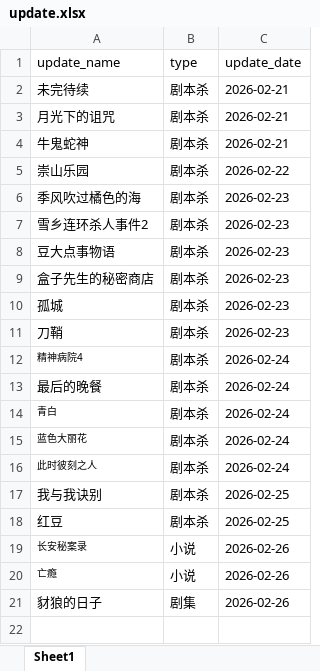
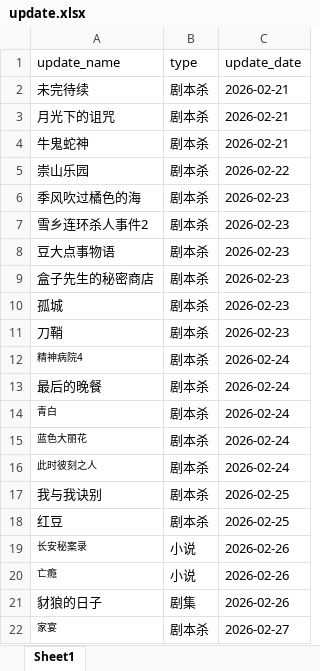
Before and after one commit to weiyingjun122/quark-static, an Excel workbook: update.xlsx, sheet Sheet1, drawn as a sheet; values as stored, in another font and other column widths than the file's, no borders; the diff names each change by its address in the sheet, - before the commit and + after, or states it on an @@ line.

Commit message:
Merge remote changes

```diff
--- a/update.xlsx (sheet Sheet1)
+++ b/update.xlsx (sheet Sheet1)
+row 22: 家宴 | 剧本杀 | 2026-02-27
```
